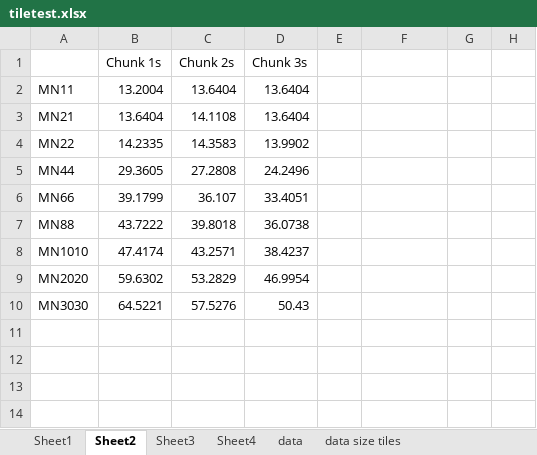
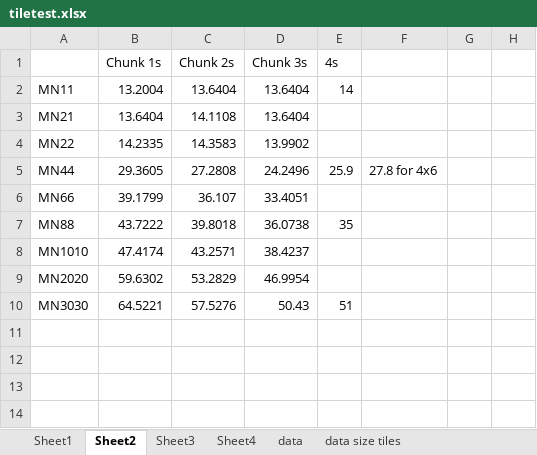
Before and after one commit to mijanur132/CORE-360-video-streaming-with-non-linear-sampling-and-ML, an Excel workbook: tiletest.xlsx, sheet Sheet2, drawn as a sheet; only a part is shown; values as stored, in another font and other column widths than the file's, no borders; charts and pictures not drawn; the diff names each change by its address in the sheet, - before the commit and + after, or states it on an @@ line.

```diff
--- a/tiletest.xlsx (sheet Sheet2)
+++ b/tiletest.xlsx (sheet Sheet2)
-E1: (empty)
+E1: 4s
-E2: (empty)
+E2: 14
-E5: (empty)
+E5: 25.9
-F5: (empty)
+F5: 27.8 for 4x6
-E7: (empty)
+E7: 35
-E10: (empty)
+E10: 51
```
Also changed, not shown: charts or pictures, lonlinearsampling.xlsx, 15 other files.
